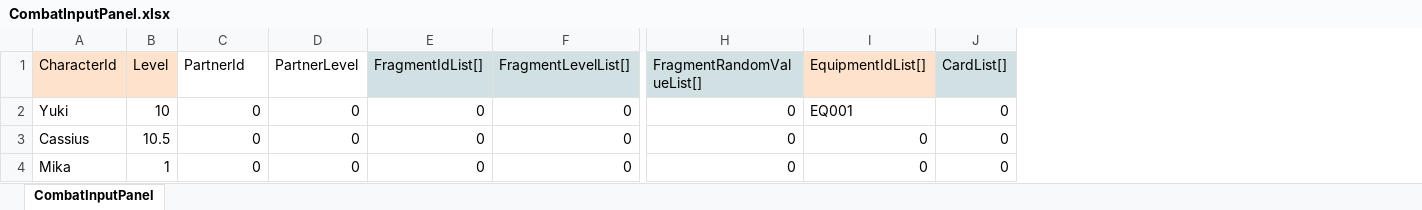
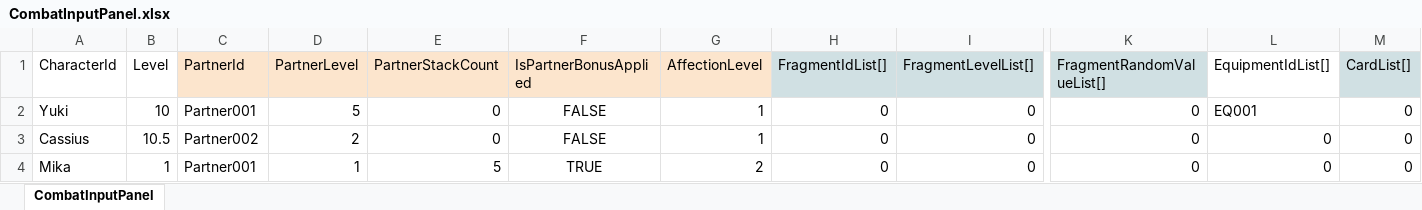
Before and after one commit to nate0815/CombatCalculatorTest, an Excel workbook: Data/CombatInputPanel.xlsx, sheet CombatInputPanel, drawn as a sheet; only a part is shown, gaps mark what is left out; values as stored, in another font and other column widths than the file's, no borders; addresses are those after the commit; the diff names each change by its address in the sheet, - before the commit and + after, or states it on an @@ line.

Commit message:
add data sheet / update code

```diff
--- a/Data/CombatInputPanel.xlsx (sheet CombatInputPanel)
+++ b/Data/CombatInputPanel.xlsx (sheet CombatInputPanel)
+column E (PartnerStackCount), rows 2-4: 0 | 0 | 5
+column F (IsPartnerBonusApplied), rows 2-4: FALSE | FALSE | TRUE
+column G (AffectionLevel), rows 2-4: 1 | 1 | 2
-A1:B1 fill: #FFE2CC
+A1:B1 fill: none
-C1:D1 fill: none
+C1:D1 fill: #FCE5CD
-L1 fill: #FFE2CC
+L1 fill: none
-C2 (PartnerId): 0
+C2 (PartnerId): Partner001
-D2 (PartnerLevel): 0
+D2 (PartnerLevel): 5
-C3 (PartnerId): 0
+C3 (PartnerId): Partner002
-D3 (PartnerLevel): 0
+D3 (PartnerLevel): 2
-C4 (PartnerId): 0
+C4 (PartnerId): Partner001
-D4 (PartnerLevel): 0
+D4 (PartnerLevel): 1
```
Also changed, not shown: Data/Partner.xlsx, 2 other files.
